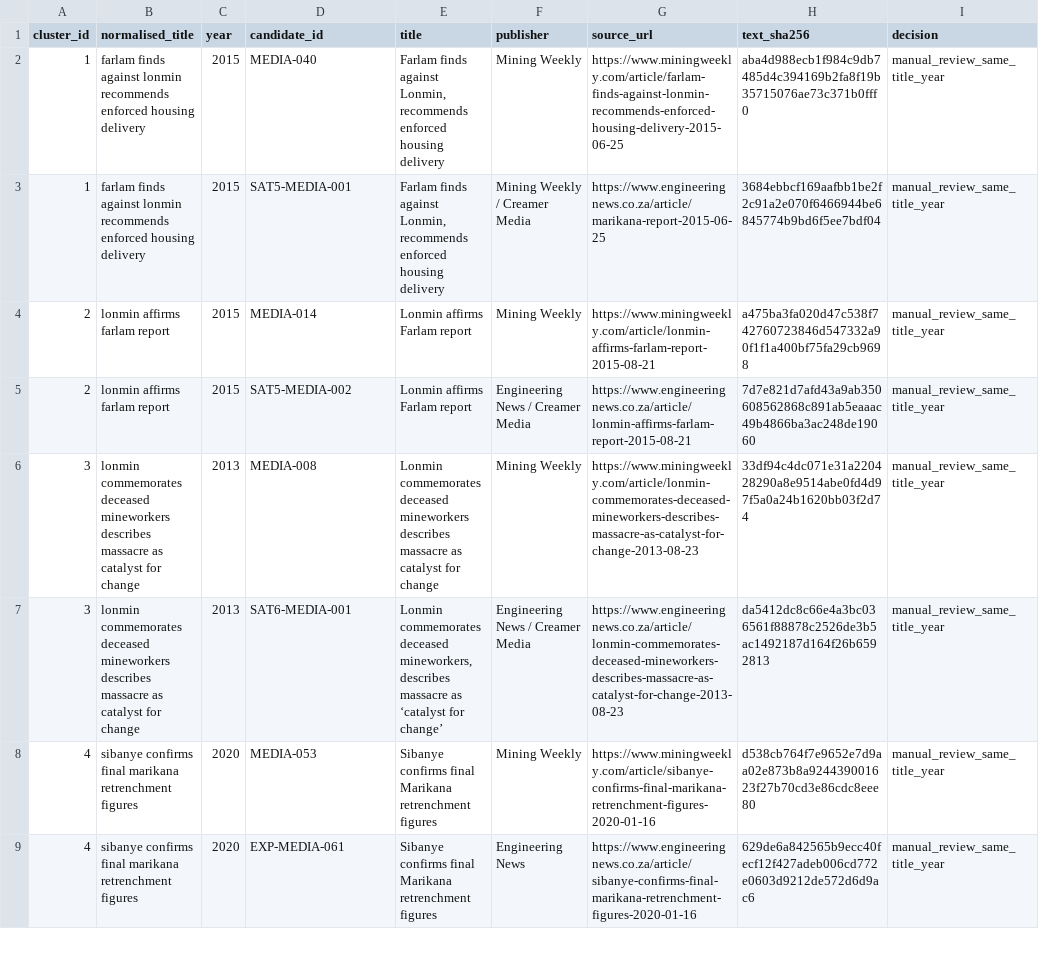
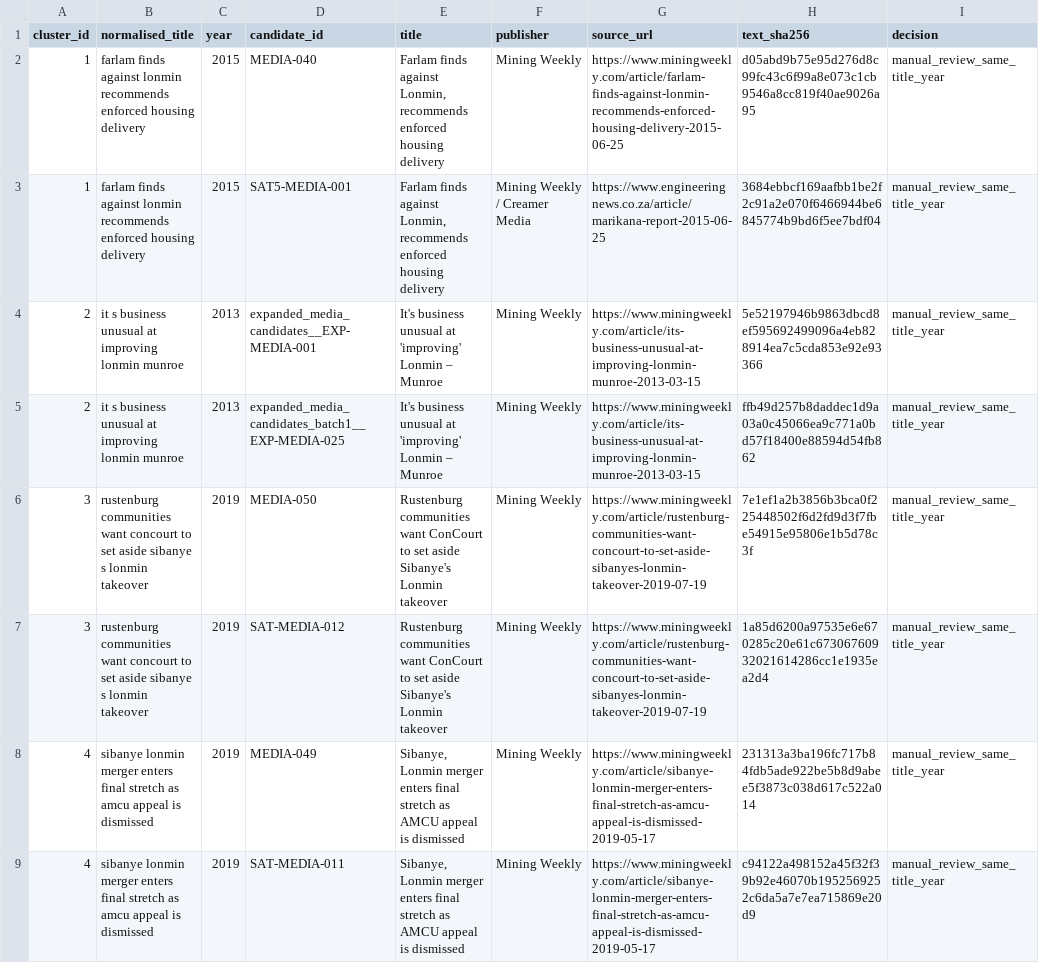
Before and after one commit to Martin-do/scipra-ai-mcdm-mineral-policy-africa, a CSV file: data/reconstruction/review_handoff/screened_qc_same_title_year_review.csv, drawn as a sheet; only a part is shown; the diff covers the shown part only.

```diff
--- a/data/reconstruction/review_handoff/screened_qc_same_title_year_review.csv
+++ b/data/reconstruction/review_handoff/screened_qc_same_title_year_review.csv
@@ -1,9 +1,9 @@
 cluster_id,normalised_title,year,candidate_id,title,publisher,source_url,text_sha256,decision
-1,farlam finds against lonmin recommends enforced housing delivery,2015,MEDIA-040,"Farlam finds against Lonmin, recommends enforced housing delivery",Mining Weekly,https://www.miningweekly.com/article/farlam-finds-against-lonmin-recommends-enforced-housing-delivery-2015-06-25,aba4d988ecb1f984c9db7485d4c394169b2fa8f19b35715076ae73c371b0fff0,manual_review_same_title_year
+1,farlam finds against lonmin recommends enforced housing delivery,2015,MEDIA-040,"Farlam finds against Lonmin, recommends enforced housing delivery",Mining Weekly,https://www.miningweekly.com/article/farlam-finds-against-lonmin-recommends-enforced-housing-delivery-2015-06-25,d05abd9b75e95d276d8c99fc43c6f99a8e073c1cb9546a8cc819f40ae9026a95,manual_review_same_title_year
 1,farlam finds against lonmin recommends enforced housing delivery,2015,SAT5-MEDIA-001,"Farlam finds against Lonmin, recommends enforced housing delivery",Mining Weekly / Creamer Media,https://www.engineeringnews.co.za/article/marikana-report-2015-06-25,3684ebbcf169aafbb1be2f2c91a2e070f6466944be6845774b9bd6f5ee7bdf04,manual_review_same_title_year
-2,lonmin affirms farlam report,2015,MEDIA-014,Lonmin affirms Farlam report,Mining Weekly,https://www.miningweekly.com/article/lonmin-affirms-farlam-report-2015-08-21,a475ba3fa020d47c538f742760723846d547332a90f1f1a400bf75fa29cb9698,manual_review_same_title_year
-2,lonmin affirms farlam report,2015,SAT5-MEDIA-002,Lonmin affirms Farlam report,Engineering News / Creamer Media,https://www.engineeringnews.co.za/article/lonmin-affirms-farlam-report-2015-08-21,7d7e821d7afd43a9ab350608562868c891ab5eaaac49b4866ba3ac248de19060,manual_review_same_title_year
-3,lonmin commemorates deceased mineworkers describes massacre as catalyst for change,2013,MEDIA-008,Lonmin commemorates deceased mineworkers describes massacre as catalyst for change,Mining Weekly,https://www.miningweekly.com/article/lonmin-commemorates-deceased-mineworkers-describes-massacre-as-catalyst-for-change-2013-08-23,33df94c4dc071e31a220428290a8e9514abe0fd4d97f5a0a24b1620bb03f2d74,manual_review_same_title_year
-3,lonmin commemorates deceased mineworkers describes massacre as catalyst for change,2013,SAT6-MEDIA-001,"Lonmin commemorates deceased mineworkers, describes massacre as ‘catalyst for change’",Engineering News / Creamer Media,https://www.engineeringnews.co.za/article/lonmin-commemorates-deceased-mineworkers-describes-massacre-as-catalyst-for-change-2013-08-23,da5412dc8c66e4a3bc036561f88878c2526de3b5ac1492187d164f26b6592813,manual_review_same_title_year
-4,sibanye confirms final marikana retrenchment figures,2020,MEDIA-053,Sibanye confirms final Marikana retrenchment figures,Mining Weekly,https://www.miningweekly.com/article/sibanye-confirms-final-marikana-retrenchment-figures-2020-01-16,d538cb764f7e9652e7d9aa02e873b8a924439001623f27b70cd3e86cdc8eee80,manual_review_same_title_year
-4,sibanye confirms final marikana retrenchment figures,2020,EXP-MEDIA-061,Sibanye confirms final Marikana retrenchment figures,Engineering News,https://www.engineeringnews.co.za/article/sibanye-confirms-final-marikana-retrenchment-figures-2020-01-16,629de6a842565b9ecc40fecf12f427adeb006cd772e0603d9212de572d6d9ac6,manual_review_same_title_year
+2,it s business unusual at improving lonmin munroe,2013,expanded_media_candidates__EXP-MEDIA-001,It's business unusual at 'improving' Lonmin – Munroe,Mining Weekly,https://www.miningweekly.com/article/its-business-unusual-at-improving-lonmin-munroe-2013-03-15,5e52197946b9863dbcd8ef595692499096a4eb828914ea7c5cda853e92e93366,manual_review_same_title_year
+2,it s business unusual at improving lonmin munroe,2013,expanded_media_candidates_batch1__EXP-MEDIA-025,It's business unusual at 'improving' Lonmin – Munroe,Mining Weekly,https://www.miningweekly.com/article/its-business-unusual-at-improving-lonmin-munroe-2013-03-15,ffb49d257b8daddec1d9a03a0c45066ea9c771a0bd57f18400e88594d54fb862,manual_review_same_title_year
+3,rustenburg communities want concourt to set aside sibanye s lonmin takeover,2019,MEDIA-050,Rustenburg communities want ConCourt to set aside Sibanye's Lonmin takeover,Mining Weekly,https://www.miningweekly.com/article/rustenburg-communities-want-concourt-to-set-aside-sibanyes-lonmin-takeover-2019-07-19,7e1ef1a2b3856b3bca0f225448502f6d2fd9d3f7fbe54915e95806e1b5d78c3f,manual_review_same_title_year
+3,rustenburg communities want concourt to set aside sibanye s lonmin takeover,2019,SAT-MEDIA-012,Rustenburg communities want ConCourt to set aside Sibanye's Lonmin takeover,Mining Weekly,https://www.miningweekly.com/article/rustenburg-communities-want-concourt-to-set-aside-sibanyes-lonmin-takeover-2019-07-19,1a85d6200a97535e6e670285c20e61c67306760932021614286cc1e1935ea2d4,manual_review_same_title_year
+4,sibanye lonmin merger enters final stretch as amcu appeal is dismissed,2019,MEDIA-049,"Sibanye, Lonmin merger enters final stretch as AMCU appeal is dismissed",Mining Weekly,https://www.miningweekly.com/article/sibanye-lonmin-merger-enters-final-stretch-as-amcu-appeal-is-dismissed-2019-05-17,231313a3ba196fc717b84fdb5ade922be5b8d9abee5f3873c038d617c522a014,manual_review_same_title_year
+4,sibanye lonmin merger enters final stretch as amcu appeal is dismissed,2019,SAT-MEDIA-011,"Sibanye, Lonmin merger enters final stretch as AMCU appeal is dismissed",Mining Weekly,https://www.miningweekly.com/article/sibanye-lonmin-merger-enters-final-stretch-as-amcu-appeal-is-dismissed-2019-05-17,c94122a498152a45f32f39b92e46070b1952569252c6da5a7e7ea715869e20d9,manual_review_same_title_year
```
Also changed, not shown: 4 removed rows elsewhere in this file, data/reconstruction/review_handoff/screened_qc_acquisition_exceptions.csv, data/reconstruction/review_handoff/screened_qc_exact_duplicate_clusters.csv, 8 other files.
